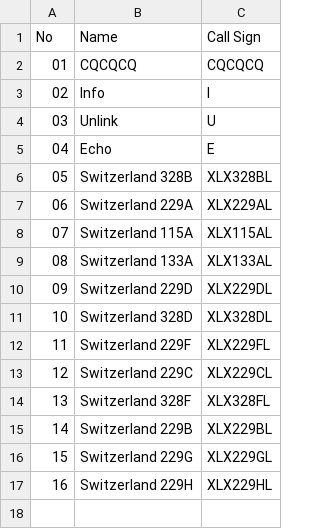
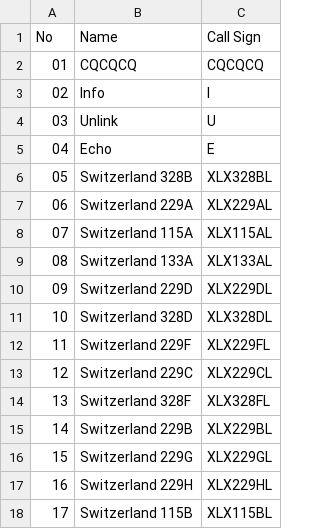
Before and after one commit to Gruppio/DStar-Reflectors, a CSV file: UR_CALLS/CH.csv, drawn as a sheet; the diff names each change by its address in the sheet, - before the commit and + after, or states it on an @@ line.

```diff
--- a/UR_CALLS/CH.csv
+++ b/UR_CALLS/CH.csv
+row 18: 17 | Switzerland 115B | XLX115BL
```
Also changed, not shown: UR_CALLS/AT.csv, UR_CALLS/AU.csv, 27 other files.
